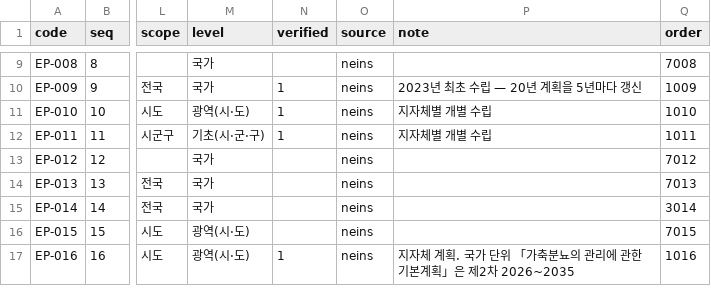
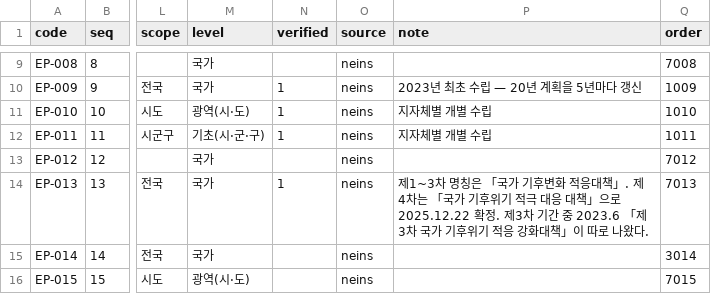
Before and after one commit to eodydsla/legal-plan-docs, a CSV file: web/sheets/plans.csv, drawn as a sheet; only a part is shown, gaps mark what is left out; the shorter side is filled out with more unchanged rows; the diff names each change by its address in the sheet, - before the commit and + after, or states it on an @@ line.

```diff
--- a/web/sheets/plans.csv
+++ b/web/sheets/plans.csv
-N14 (verified): (empty)
+N14 (verified): 1
-P14 (note): (empty)
+P14 (note): 제1~3차 명칭은 「국가 기후변화 적응대책」. 제4차는 「국가 기후위기 적극 대응 대책」으로 2025.12.22 확정. 제3차 기간 중 2023.6 「제3차 국가 기후위기 적응 강화대책」이 따로 나왔다.
```
Also changed, not shown: data/extra-docs.csv, web/sheets/editions.csv, 20 other files.
